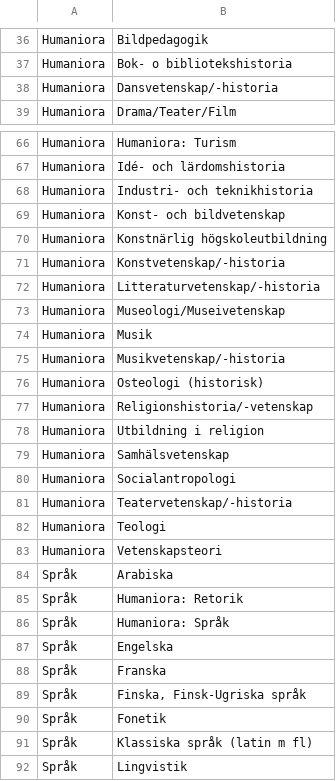
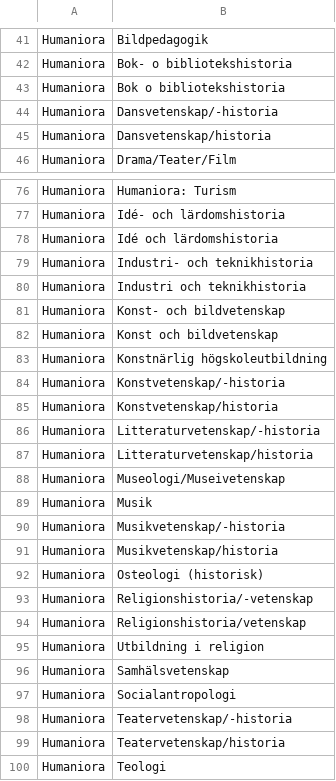
Before and after one commit to MansMeg/DIK_analys, a CSV file: Classification/Utbildningsgrupper.csv, drawn as a sheet; only a part is shown, gaps mark what is left out; the shorter side is filled out with more unchanged rows; the diff covers the shown part only; the diff names each change by its address in the sheet, - before the commit and + after, or states it on an @@ line.

Commit message:
Updated nomenclature

```diff
--- a/Classification/Utbildningsgrupper.csv
+++ b/Classification/Utbildningsgrupper.csv
+row 43: Humaniora | Bok o bibliotekshistoria
+row 45: Humaniora | Dansvetenskap/historia
+row 78: Humaniora | Idé och lärdomshistoria
+row 80: Humaniora | Industri och teknikhistoria
+row 82: Humaniora | Konst och bildvetenskap
+row 85: Humaniora | Konstvetenskap/historia
+row 87: Humaniora | Litteraturvetenskap/historia
+row 91: Humaniora | Musikvetenskap/historia
+row 94: Humaniora | Religionshistoria/vetenskap
+row 99: Humaniora | Teatervetenskap/historia
```
Also changed, not shown: 20 added rows elsewhere in this file.
